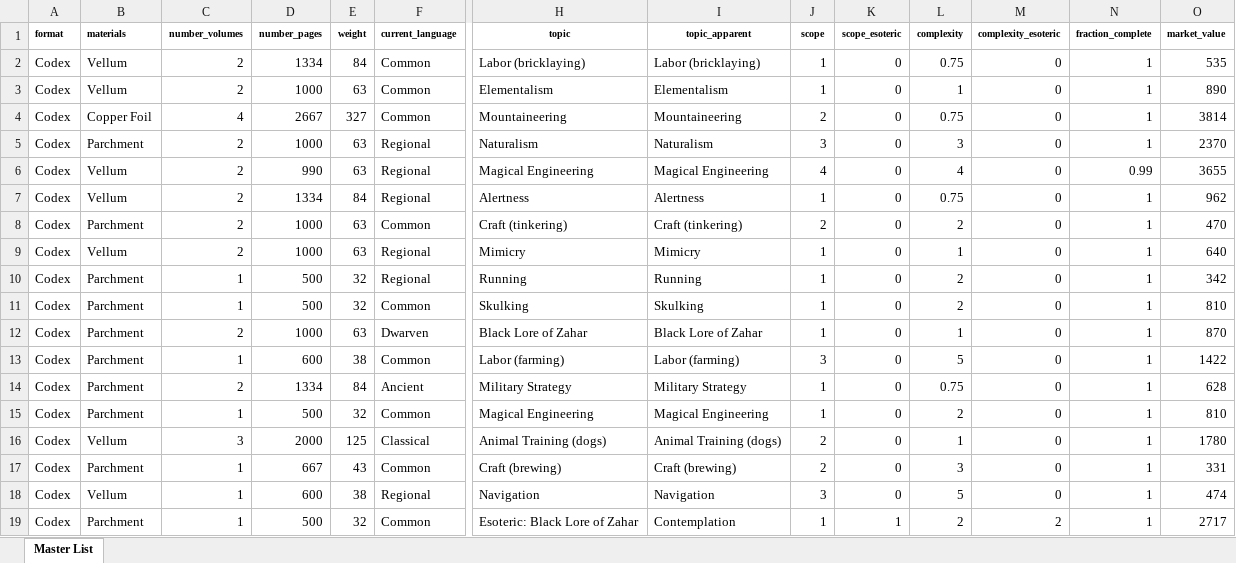
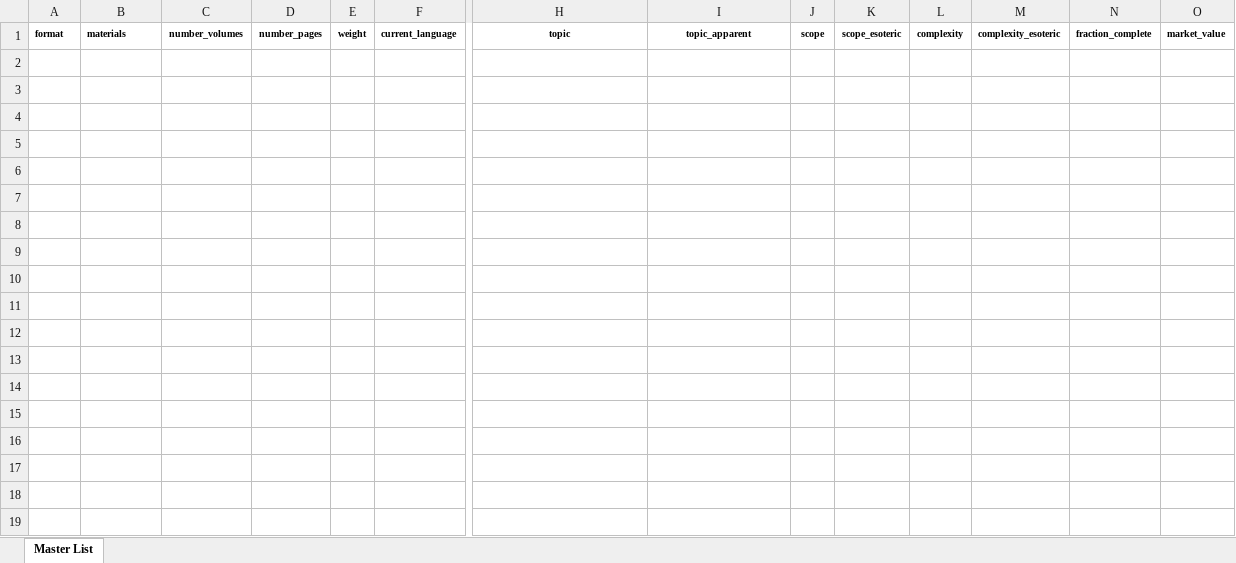
Before and after one commit to glsmith7/fantasy_books, an Excel workbook: master_fantasy_book_list.xlsx, sheet Master List, drawn as a sheet; only a part is shown, gaps mark what is left out; values as stored, in another font and other column widths than the file's, no borders; rows hold the shown columns only; the diff names each change by its address in the sheet, - before the commit and + after, or states it on an @@ line.

```diff
--- a/master_fantasy_book_list.xlsx (sheet Master List)
+++ b/master_fantasy_book_list.xlsx (sheet Master List)
-row 2: Codex | Vellum | 2 | 1334 | 84 | Common | Labor (bricklaying) | Labor (bricklaying) | 1 | 0 | 0.75 | 0 | 1 | 535
-row 3: Codex | Vellum | 2 | 1000 | 63 | Common | Elementalism | Elementalism | 1 | 0 | 1 | 0 | 1 | 890
-row 4: Codex | Copper Foil | 4 | 2667 | 327 | Common | Mountaineering | Mountaineering | 2 | 0 | 0.75 | 0 | 1 | 3814
-row 5: Codex | Parchment | 2 | 1000 | 63 | Regional | Naturalism | Naturalism | 3 | 0 | 3 | 0 | 1 | 2370
-row 6: Codex | Vellum | 2 | 990 | 63 | Regional | Magical Engineering | Magical Engineering | 4 | 0 | 4 | 0 | 0.99 | 3655
-row 7: Codex | Vellum | 2 | 1334 | 84 | Regional | Alertness | Alertness | 1 | 0 | 0.75 | 0 | 1 | 962
-row 8: Codex | Parchment | 2 | 1000 | 63 | Common | Craft (tinkering) | Craft (tinkering) | 2 | 0 | 2 | 0 | 1 | 470
-row 9: Codex | Vellum | 2 | 1000 | 63 | Regional | Mimicry | Mimicry | 1 | 0 | 1 | 0 | 1 | 640
-row 10: Codex | Parchment | 1 | 500 | 32 | Regional | Running | Running | 1 | 0 | 2 | 0 | 1 | 342
-row 11: Codex | Parchment | 1 | 500 | 32 | Common | Skulking | Skulking | 1 | 0 | 2 | 0 | 1 | 810
-row 12: Codex | Parchment | 2 | 1000 | 63 | Dwarven | Black Lore of Zahar | Black Lore of Zahar | 1 | 0 | 1 | 0 | 1 | 870
-row 13: Codex | Parchment | 1 | 600 | 38 | Common | Labor (farming) | Labor (farming) | 3 | 0 | 5 | 0 | 1 | 1422
-row 14: Codex | Parchment | 2 | 1334 | 84 | Ancient | Military Strategy | Military Strategy | 1 | 0 | 0.75 | 0 | 1 | 628
-row 15: Codex | Parchment | 1 | 500 | 32 | Common | Magical Engineering | Magical Engineering | 1 | 0 | 2 | 0 | 1 | 810
-row 16: Codex | Vellum | 3 | 2000 | 125 | Classical | Animal Training (dogs) | Animal Training (dogs) | 2 | 0 | 1 | 0 | 1 | 1780
-row 17: Codex | Parchment | 1 | 667 | 43 | Common | Craft (brewing) | Craft (brewing) | 2 | 0 | 3 | 0 | 1 | 331
-row 18: Codex | Vellum | 1 | 600 | 38 | Regional | Navigation | Navigation | 3 | 0 | 5 | 0 | 1 | 474
-row 19: Codex | Parchment | 1 | 500 | 32 | Common | Esoteric: Black Lore of Zahar | Contemplation | 1 | 1 | 2 | 2 | 1 | 2717
```
Also changed, not shown: books_spreadsheet_out.xlsx, 4 other files.
